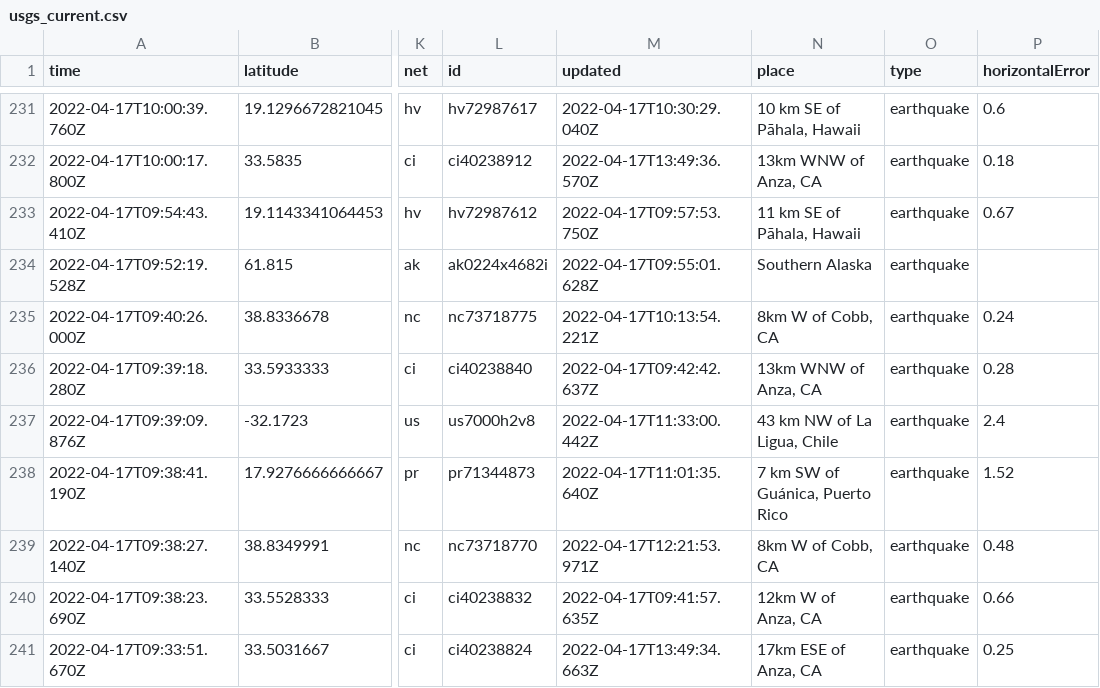
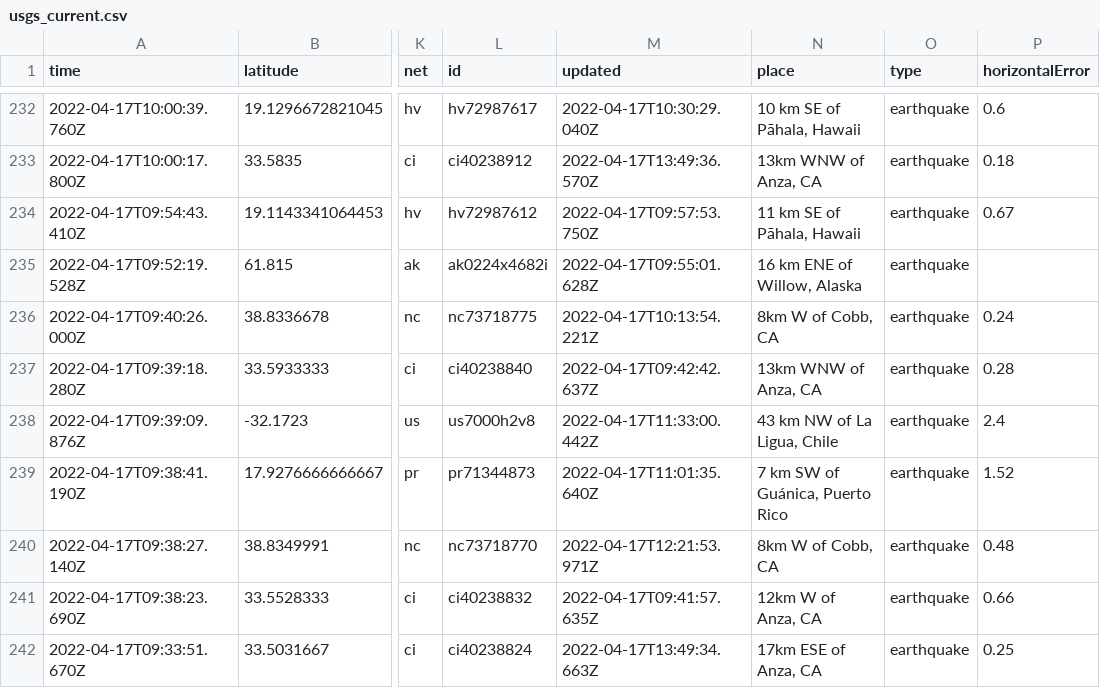
Before and after one commit to AnjDelgado/my-data-robot, a CSV file: usgs_current.csv, drawn as a sheet; only a part is shown, gaps mark what is left out; addresses are those after the commit; the diff covers the shown part only; the diff names each change by its address in the sheet, - before the commit and + after, or states it on an @@ line.

```diff
--- a/usgs_current.csv
+++ b/usgs_current.csv
-N235 (place): Southern Alaska
+N235 (place): 16 km ENE of Willow, Alaska
```
Also changed, not shown: 1 added row, 2 removed rows and 12 edited cells elsewhere in this file.
